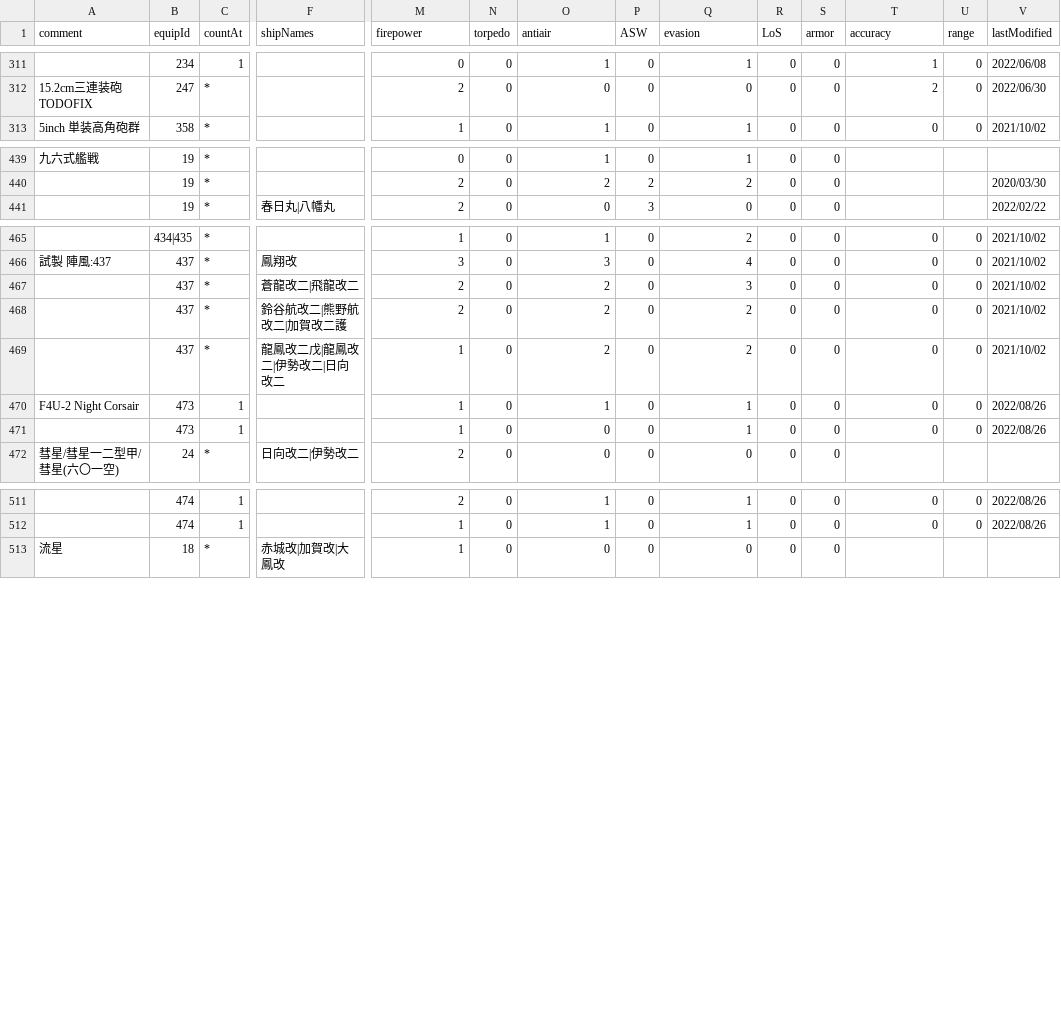
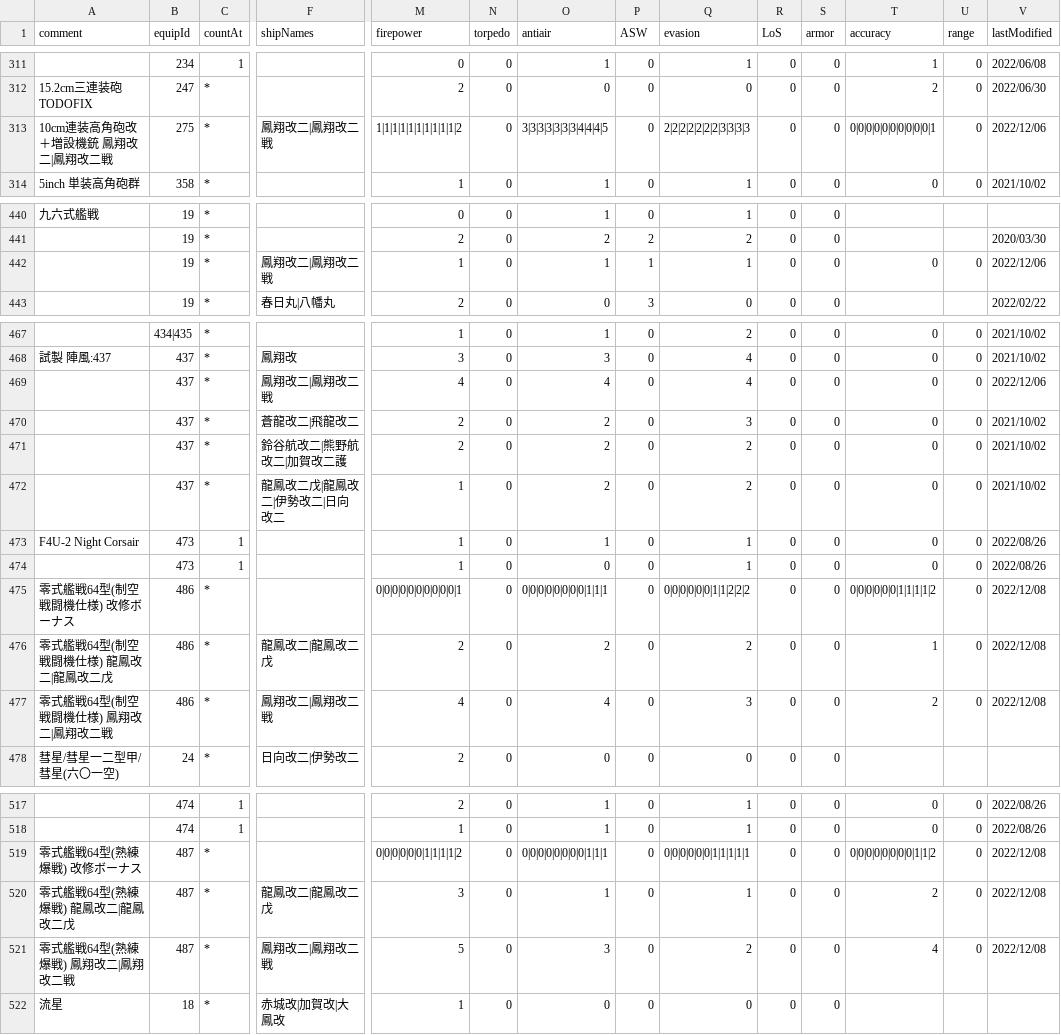
Before and after one commit to thisleaf/thisleaf.github.io, a CSV file: data/kancolle_equipbonus.csv, drawn as a sheet; only a part is shown, gaps mark what is left out; rows hold the shown columns only; the diff names each change by its address in the sheet, - before the commit and + after, or states it on an @@ line.

Commit message:
鳳翔改二 装備ボーナス

```diff
--- a/data/kancolle_equipbonus.csv
+++ b/data/kancolle_equipbonus.csv
+row 313: 10cm連装高角砲改＋増設機銃 鳳翔改二|鳳翔改二戦 | 275 | * | 鳳翔改二|鳳翔改二戦 | 1|1|1|1|1|1|1|1|1|1|2 | 0 | 3|3|3|3|3|3|3|4|4|4|5 | 0 | 2|2|2|2|2|2|2|3|3|3|3 | 0 | 0 | 0|0|0|0|0|0|0|0|0|0|1 | 0 | 2022/12/06
+row 442:  | 19 | * | 鳳翔改二|鳳翔改二戦 | 1 | 0 | 1 | 1 | 1 | 0 | 0 | 0 | 0 | 2022/12/06
+row 469:  | 437 | * | 鳳翔改二|鳳翔改二戦 | 4 | 0 | 4 | 0 | 4 | 0 | 0 | 0 | 0 | 2022/12/06
+row 475: 零式艦戦64型(制空戦闘機仕様) 改修ボーナス | 486 | * |  | 0|0|0|0|0|0|0|0|0|0|1 | 0 | 0|0|0|0|0|0|0|0|1|1|1 | 0 | 0|0|0|0|0|0|1|1|2|2|2 | 0 | 0 | 0|0|0|0|0|0|1|1|1|1|2 | 0 | 2022/12/08
+row 476: 零式艦戦64型(制空戦闘機仕様) 龍鳳改二|龍鳳改二戊 | 486 | * | 龍鳳改二|龍鳳改二戊 | 2 | 0 | 2 | 0 | 2 | 0 | 0 | 1 | 0 | 2022/12/08
+row 477: 零式艦戦64型(制空戦闘機仕様) 鳳翔改二|鳳翔改二戦 | 486 | * | 鳳翔改二|鳳翔改二戦 | 4 | 0 | 4 | 0 | 3 | 0 | 0 | 2 | 0 | 2022/12/08
+row 519: 零式艦戦64型(熟練爆戦) 改修ボーナス | 487 | * |  | 0|0|0|0|0|0|1|1|1|1|2 | 0 | 0|0|0|0|0|0|0|0|1|1|1 | 0 | 0|0|0|0|0|0|1|1|1|1|1 | 0 | 0 | 0|0|0|0|0|0|0|0|1|1|2 | 0 | 2022/12/08
+row 520: 零式艦戦64型(熟練爆戦) 龍鳳改二|龍鳳改二戊 | 487 | * | 龍鳳改二|龍鳳改二戊 | 3 | 0 | 1 | 0 | 1 | 0 | 0 | 2 | 0 | 2022/12/08
+row 521: 零式艦戦64型(熟練爆戦) 鳳翔改二|鳳翔改二戦 | 487 | * | 鳳翔改二|鳳翔改二戦 | 5 | 0 | 3 | 0 | 2 | 0 | 0 | 4 | 0 | 2022/12/08
```
Also changed, not shown: data/kancolle_equipable.csv.
